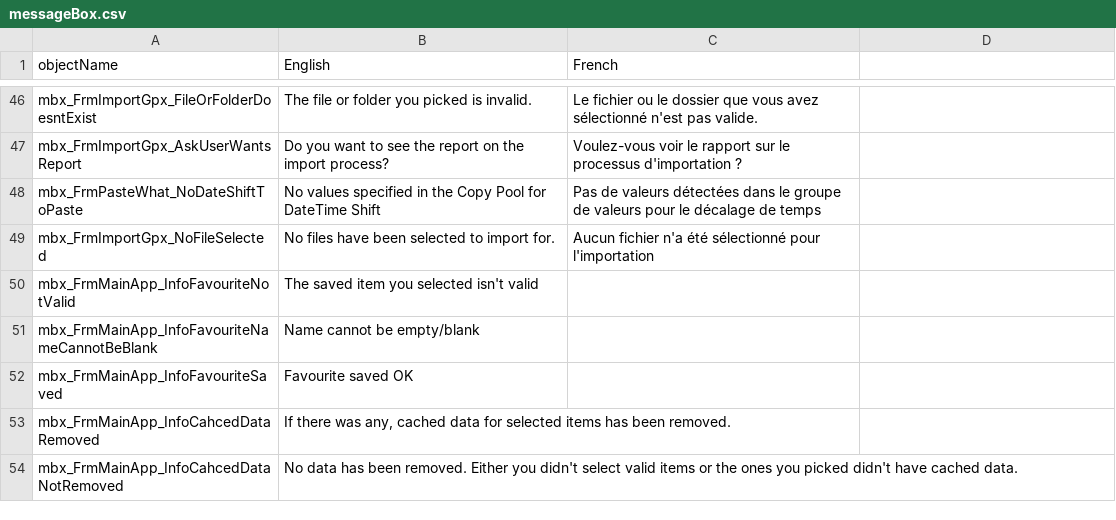
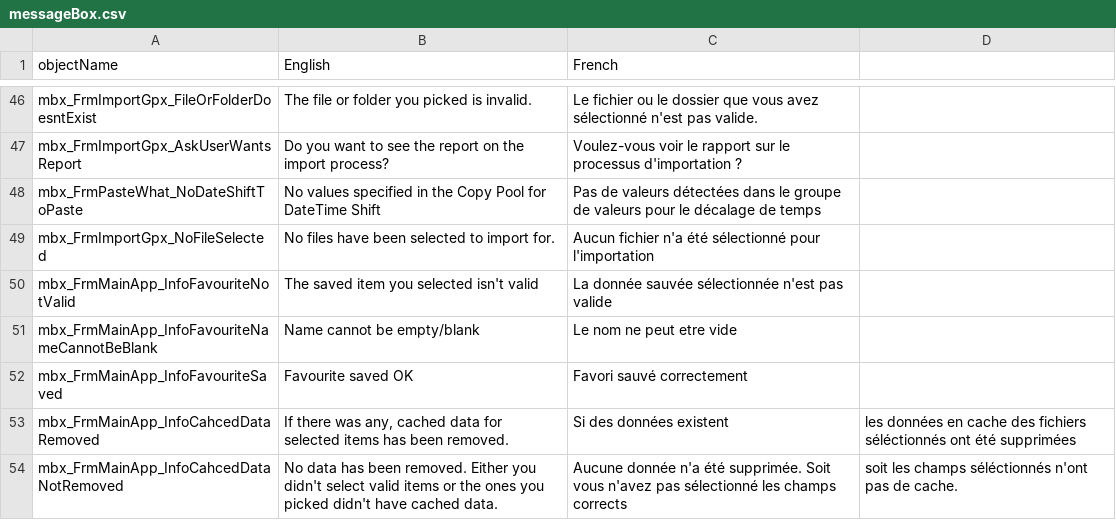
Before and after one commit to nemethviktor/GeoTagNinja, a CSV file: Resources/Languages/messageBox.csv, drawn as a sheet; only a part is shown, gaps mark what is left out.

Commit message:
Update French

```diff
--- a/Resources/Languages/messageBox.csv
+++ b/Resources/Languages/messageBox.csv
@@ -71,6 +71,6 @@ mbx_FrmPasteWhat_NoDateShiftToPaste,No values specified in the Copy Pool for Dat
 mbx_FrmImportGpx_NoFileSelected,No files have been selected to import for.,Aucun fichier n'a été sélectionné pour l'importation
-mbx_FrmMainApp_InfoFavouriteNotValid,The saved item you selected isn't valid,
-mbx_FrmMainApp_InfoFavouriteNameCannotBeBlank,Name cannot be empty/blank,
-mbx_FrmMainApp_InfoFavouriteSaved,Favourite saved OK,
-mbx_FrmMainApp_InfoCahcedDataRemoved,"If there was any, cached data for selected items has been removed.",
-mbx_FrmMainApp_InfoCahcedDataNotRemoved,No data has been removed. Either you didn't select valid items or the ones you picked didn't have cached data.,
+mbx_FrmMainApp_InfoFavouriteNotValid,The saved item you selected isn't valid,La donnée sauvée sélectionnée n'est pas valide
+mbx_FrmMainApp_InfoFavouriteNameCannotBeBlank,Name cannot be empty/blank,Le nom ne peut etre vide
+mbx_FrmMainApp_InfoFavouriteSaved,Favourite saved OK, Favori sauvé correctement
+mbx_FrmMainApp_InfoCahcedDataRemoved,"If there was any, cached data for selected items has been removed.",Si des données existent, les données en cache des fichiers séléctionnés ont été supprimées
+mbx_FrmMainApp_InfoCahcedDataNotRemoved,No data has been removed. Either you didn't select valid items or the ones you picked didn't have cached data.,Aucune donnée n'a été supprimée. Soit vous n'avez pas sélectionné les champs corrects, soit les champs séléctionnés n'ont pas de cache.
```
